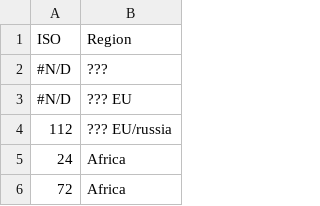
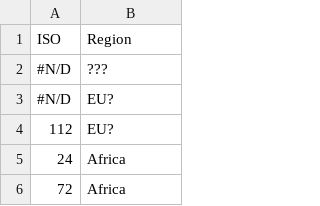
Before and after one commit to Peterhansel/main, a CSV file: ISO_region.csv, drawn as a sheet; only a part is shown.

Commit message:
Add files via upload

```diff
--- a/ISO_region.csv
+++ b/ISO_region.csv
@@ -2,4 +2,4 @@
 #N/D;???
-#N/D;??? EU
-112;??? EU/russia
+#N/D;EU?
+112;EU?
 24;Africa
```
